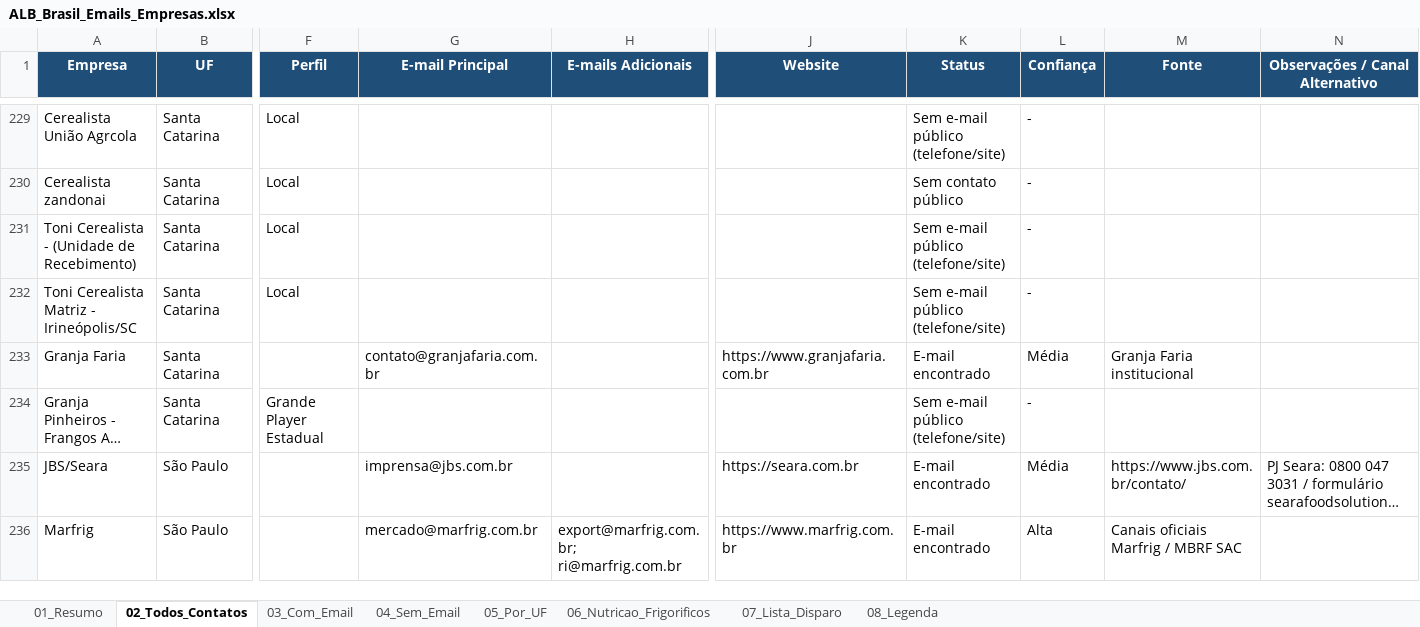
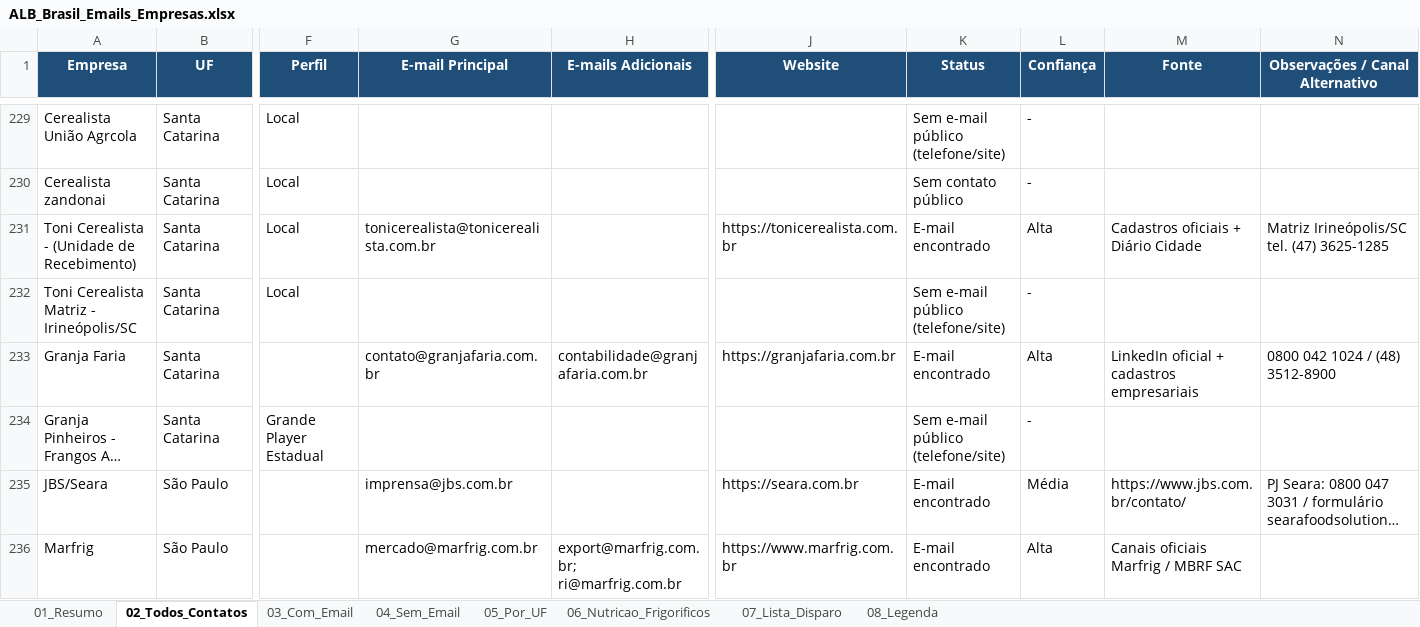
Before and after one commit to iaaleide/Curriculum_Alison, an Excel workbook: ALB_Brasil_Emails_Empresas.xlsx, sheet 02_Todos_Contatos, drawn as a sheet; only a part is shown, gaps mark what is left out; long unchanged cells end in …; values as stored, in another font and other column widths than the file's, no borders; the diff covers the shown part only; the diff names each change by its address in the sheet, - before the commit and + after, or states it on an @@ line.

```diff
--- a/ALB_Brasil_Emails_Empresas.xlsx (sheet 02_Todos_Contatos)
+++ b/ALB_Brasil_Emails_Empresas.xlsx (sheet 02_Todos_Contatos)
-G231 (E-mail Principal): (empty)
+G231 (E-mail Principal): tonicerealista@tonicerealista.com.br
-J231 (Website): (empty)
+J231 (Website): https://tonicerealista.com.br
-K231 (Status): Sem e-mail público (telefone/site)
+K231 (Status): E-mail encontrado
-L231 (Confiança): -
+L231 (Confiança): Alta
-M231 (Fonte): (empty)
+M231 (Fonte): Cadastros oficiais + Diário Cidade
-N231 (Observações / Canal Alternativo): (empty)
+N231 (Observações / Canal Alternativo): Matriz Irineópolis/SC tel. (47) 3625-1285
-H233 (E-mails Adicionais): (empty)
+H233 (E-mails Adicionais): contabilidade@granjafaria.com.br
-J233 (Website): https://www.granjafaria.com.br
+J233 (Website): https://granjafaria.com.br
-L233 (Confiança): Média
+L233 (Confiança): Alta
-M233 (Fonte): Granja Faria institucional
+M233 (Fonte): LinkedIn oficial + cadastros empresariais
-N233 (Observações / Canal Alternativo): (empty)
+N233 (Observações / Canal Alternativo): 0800 042 1024 / (48) 3512-8900
```
Also changed, not shown: 99 edited cells elsewhere in this sheet, sheet 03_Com_Email, sheet 04_Sem_Email, sheet 07_Lista_Disparo, sheet 05_Por_UF, sheet 06_Nutricao_Frigorificos, sheet 01_Resumo, alb_emails_research/ALB_Brasil_Emails_Empresas.xlsx, 2 other files.
